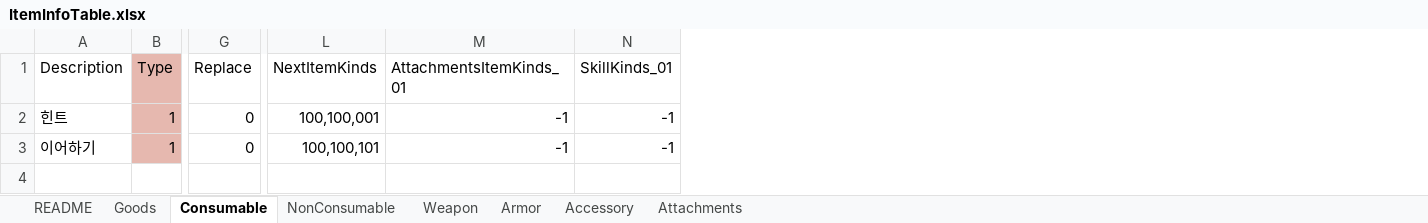
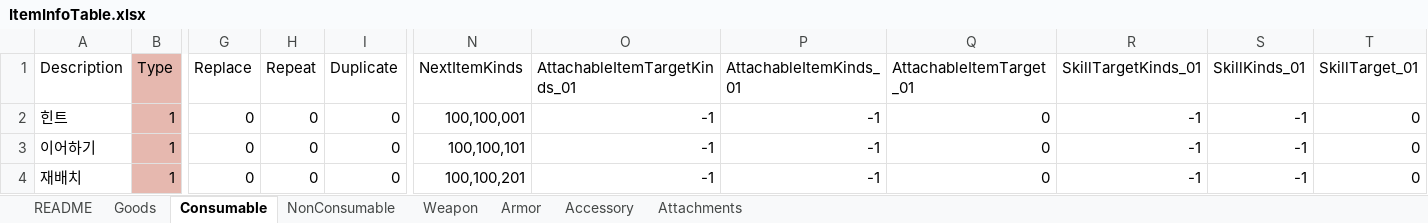
Before and after one commit to devmodle/0300000001.module_unitypackages, an Excel workbook: Templates/Tables/ItemInfo/ItemInfoTable.xlsx, sheet Consumable, drawn as a sheet; only a part is shown, gaps mark what is left out; values as stored, in another font and other column widths than the file's, no borders; charts and pictures not drawn; addresses are those after the commit; rows hold the shown columns only; the diff names each change by its address in the sheet, - before the commit and + after, or states it on an @@ line.

```diff
--- a/Templates/Tables/ItemInfo/ItemInfoTable.xlsx (sheet Consumable)
+++ b/Templates/Tables/ItemInfo/ItemInfoTable.xlsx (sheet Consumable)
+column H (Repeat), rows 2-3: 0 | 0
+column I (Duplicate), rows 2-3: 0 | 0
+column P (AttachableItemKinds_01), rows 2-3: -1 | -1
+column Q (AttachableItemTarget_01), rows 2-3: 0 | 0
+column R (SkillTargetKinds_01), rows 2-3: -1 | -1
+column T (SkillTarget_01), rows 2-3: 0 | 0
-O1: AttachmentsItemKinds_01
+O1: AttachableItemTargetKinds_01
+row 4: 재배치 | 1 | 0 | 0 | 0 | 100,100,201 | -1 | -1 | 0 | -1 | -1 | 0
```
Also changed, not shown: sheet Goods, sheet NonConsumable, sheet Weapon, sheet Armor, sheet Attachments, sheet Accessory, Templates/Tables/AbilityInfo/AbilityInfoTable.xlsx, Templates/Tables/MissionInfo/MissionInfoTable.xlsx, 28 other files.
